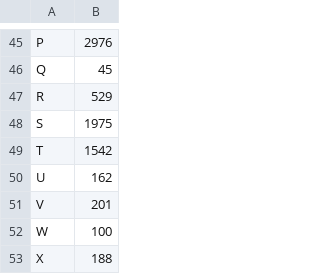
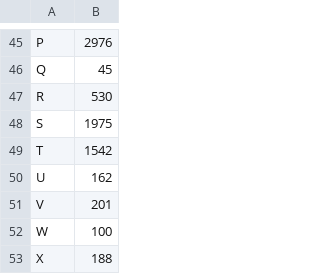
Before and after one commit to darialissi/test-tetrika, a CSV file: task2/beasts.csv, drawn as a sheet; only a part is shown, gaps mark what is left out; the diff names each change by its address in the sheet, - before the commit and + after, or states it on an @@ line.

Commit message:
refactor task2

```diff
--- a/task2/beasts.csv
+++ b/task2/beasts.csv
-B47: 529
+B47: 530
```
Also changed, not shown: 4 other files.
